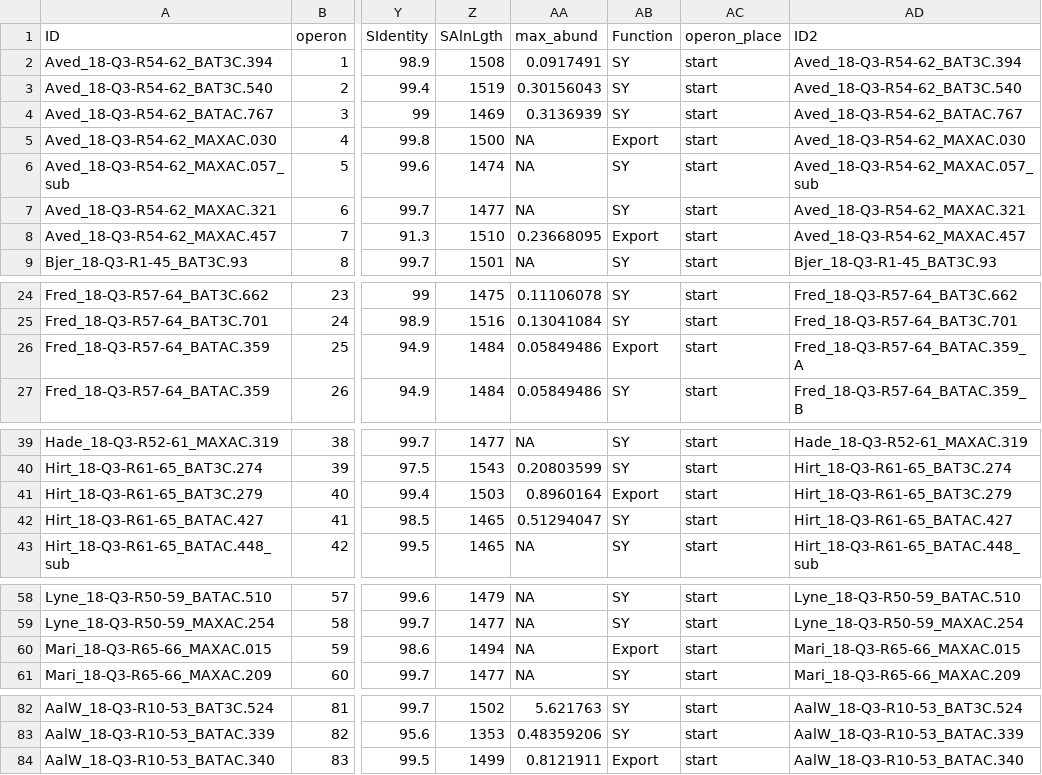
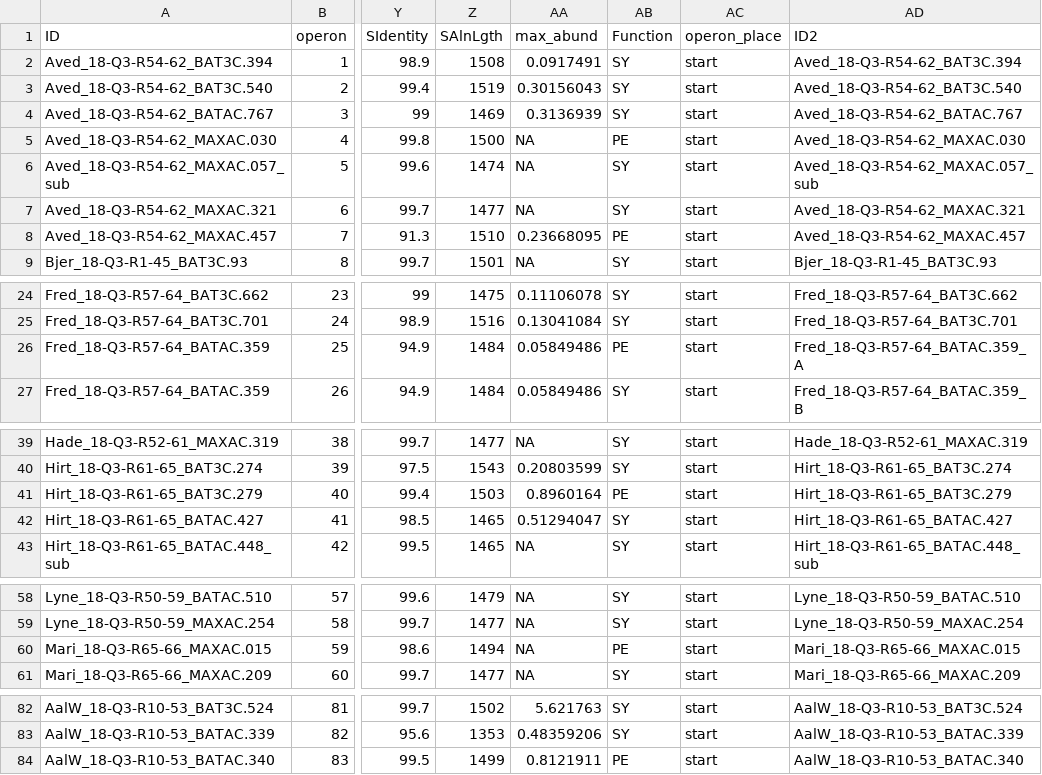
Before and after one commit to SorenHeidelbach/EPS-synthesis-in-AS-bacteria, a TSV file: output/psi_proxi_filt/curdlan.tsv, drawn as a sheet; only a part is shown, gaps mark what is left out; the diff names each change by its address in the sheet, - before the commit and + after, or states it on an @@ line.

```diff
--- a/output/psi_proxi_filt/curdlan.tsv
+++ b/output/psi_proxi_filt/curdlan.tsv
-AB5 (Function): Export
+AB5 (Function): PE
-AB8 (Function): Export
+AB8 (Function): PE
-AB26 (Function): Export
+AB26 (Function): PE
-AB41 (Function): Export
+AB41 (Function): PE
-AB60 (Function): Export
+AB60 (Function): PE
-AB84 (Function): Export
+AB84 (Function): PE
```
Also changed, not shown: output/psi_operon_full/cellulose1.tsv, output/psi_operon_full/curdlan.tsv, 27 other files.
